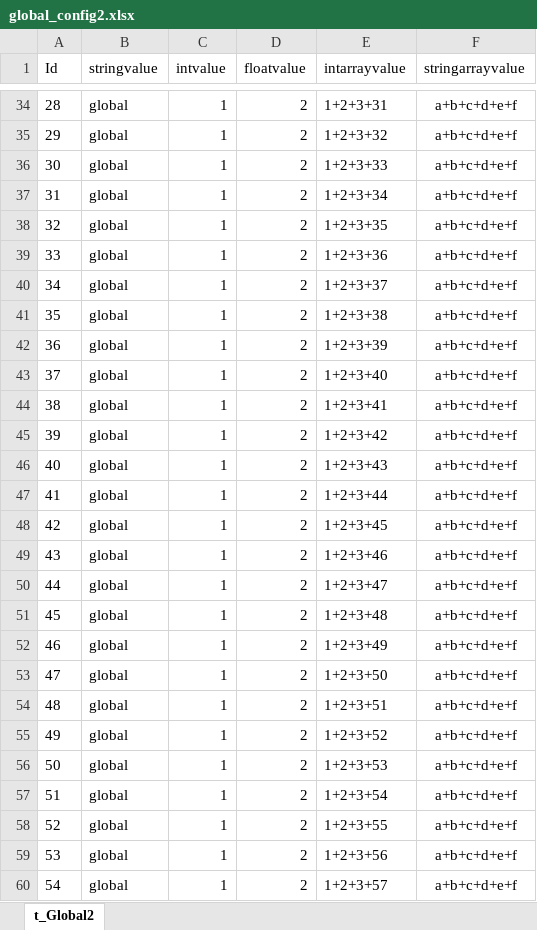
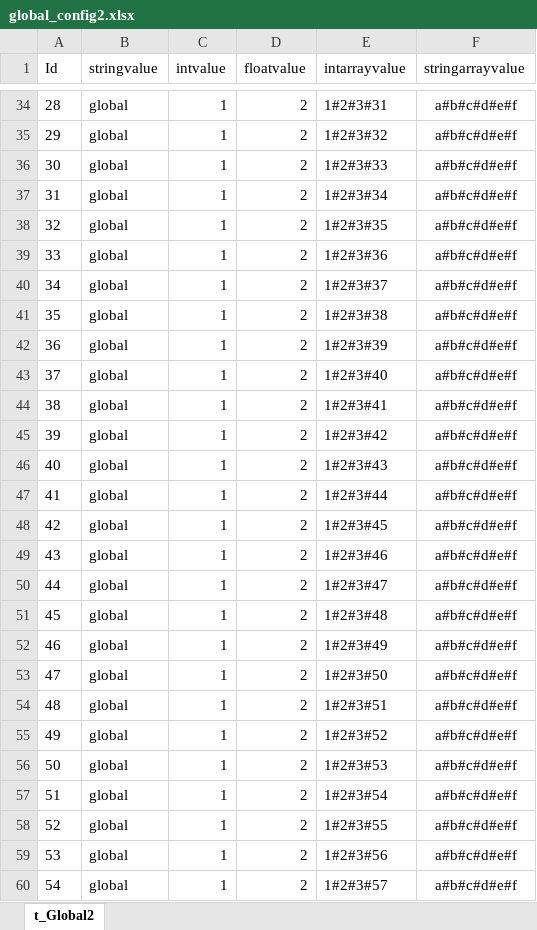
Before and after one commit to TonyTang1990/XbufferExcellToData, an Excel workbook: XbufferExcelToDataUnityProject/Conf/Excels/global_config2.xlsx, sheet t_Global2, drawn as a sheet; only a part is shown, gaps mark what is left out; values as stored, in another font and other column widths than the file's, no borders; the diff covers the shown part only; the diff names each change by its address in the sheet, - before the commit and + after, or states it on an @@ line.

```diff
--- a/XbufferExcelToDataUnityProject/Conf/Excels/global_config2.xlsx (sheet t_Global2)
+++ b/XbufferExcelToDataUnityProject/Conf/Excels/global_config2.xlsx (sheet t_Global2)
-E34 (intarrayvalue): 1+2+3+31
+E34 (intarrayvalue): 1#2#3#31
-F34:F60 (stringarrayvalue): a+b+c+d+e+f
+F34:F60 (stringarrayvalue): a#b#c#d#e#f
-E35 (intarrayvalue): 1+2+3+32
+E35 (intarrayvalue): 1#2#3#32
-E36 (intarrayvalue): 1+2+3+33
+E36 (intarrayvalue): 1#2#3#33
-E37 (intarrayvalue): 1+2+3+34
+E37 (intarrayvalue): 1#2#3#34
-E38 (intarrayvalue): 1+2+3+35
+E38 (intarrayvalue): 1#2#3#35
-E39 (intarrayvalue): 1+2+3+36
+E39 (intarrayvalue): 1#2#3#36
-E40 (intarrayvalue): 1+2+3+37
+E40 (intarrayvalue): 1#2#3#37
-E41 (intarrayvalue): 1+2+3+38
+E41 (intarrayvalue): 1#2#3#38
-E42 (intarrayvalue): 1+2+3+39
+E42 (intarrayvalue): 1#2#3#39
-E43 (intarrayvalue): 1+2+3+40
+E43 (intarrayvalue): 1#2#3#40
-E44 (intarrayvalue): 1+2+3+41
+E44 (intarrayvalue): 1#2#3#41
-E45 (intarrayvalue): 1+2+3+42
+E45 (intarrayvalue): 1#2#3#42
-E46 (intarrayvalue): 1+2+3+43
+E46 (intarrayvalue): 1#2#3#43
-E47 (intarrayvalue): 1+2+3+44
+E47 (intarrayvalue): 1#2#3#44
-E48 (intarrayvalue): 1+2+3+45
+E48 (intarrayvalue): 1#2#3#45
-E49 (intarrayvalue): 1+2+3+46
+E49 (intarrayvalue): 1#2#3#46
-E50 (intarrayvalue): 1+2+3+47
+E50 (intarrayvalue): 1#2#3#47
-E51 (intarrayvalue): 1+2+3+48
+E51 (intarrayvalue): 1#2#3#48
-E52 (intarrayvalue): 1+2+3+49
+E52 (intarrayvalue): 1#2#3#49
-E53 (intarrayvalue): 1+2+3+50
+E53 (intarrayvalue): 1#2#3#50
-E54 (intarrayvalue): 1+2+3+51
+E54 (intarrayvalue): 1#2#3#51
-E55 (intarrayvalue): 1+2+3+52
+E55 (intarrayvalue): 1#2#3#52
-E56 (intarrayvalue): 1+2+3+53
+E56 (intarrayvalue): 1#2#3#53
-E57 (intarrayvalue): 1+2+3+54
+E57 (intarrayvalue): 1#2#3#54
-E58 (intarrayvalue): 1+2+3+55
+E58 (intarrayvalue): 1#2#3#55
-E59 (intarrayvalue): 1+2+3+56
+E59 (intarrayvalue): 1#2#3#56
-E60 (intarrayvalue): 1+2+3+57
+E60 (intarrayvalue): 1#2#3#57
```
Also changed, not shown: 1934 edited cells elsewhere in this sheet, XbufferExcelToDataUnityProject/Conf/Excels/author_info10.xlsx, XbufferExcelToDataUnityProject/Conf/Excels/author_info5.xlsx, 42 other files.
